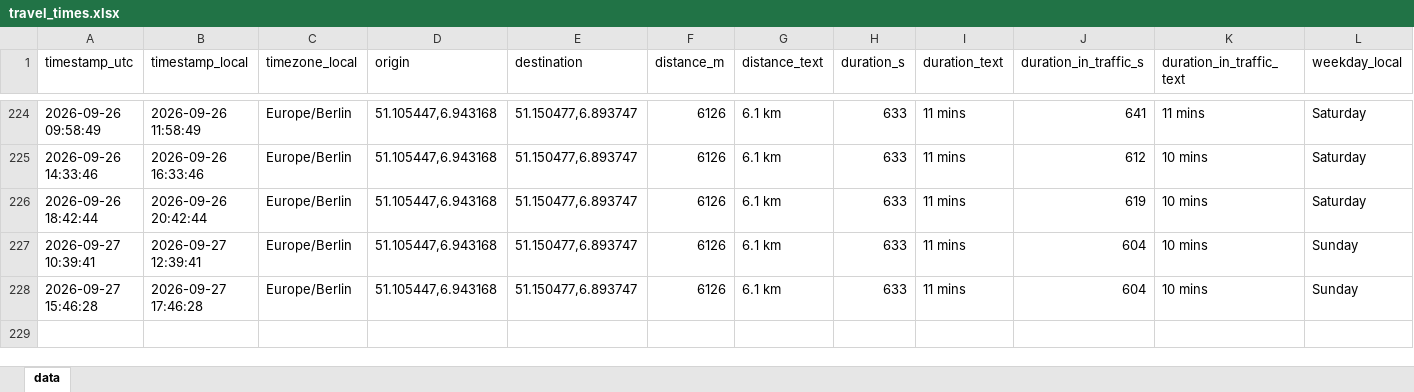
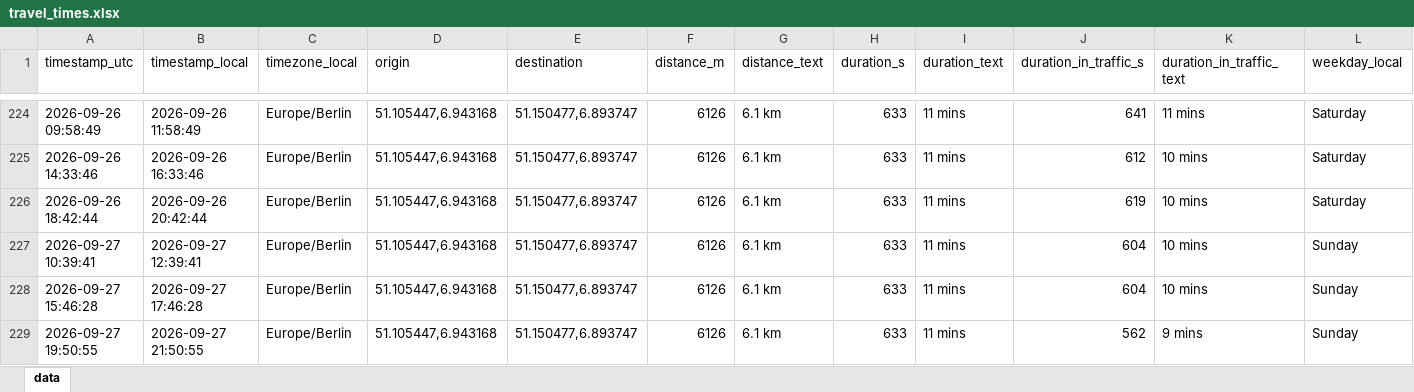
Before and after one commit to tobigrabosch-sketch/Fahrzeiten_new, an Excel workbook: data/travel_times.xlsx, sheet data, drawn as a sheet; only a part is shown, gaps mark what is left out; values as stored, in another font and other column widths than the file's, no borders; rows hold the shown columns only; the diff names each change by its address in the sheet, - before the commit and + after, or states it on an @@ line.

```diff
--- a/data/travel_times.xlsx (sheet data)
+++ b/data/travel_times.xlsx (sheet data)
+row 229: 2026-09-27 19:50:55 | 2026-09-27 21:50:55 | Europe/Berlin | 51.105447,6.943168 | 51.150477,6.893747 | 6126 | 6.1 km | 633 | 11 mins | 562 | 9 mins | Sunday
```
Also changed, not shown: 1 other file.
